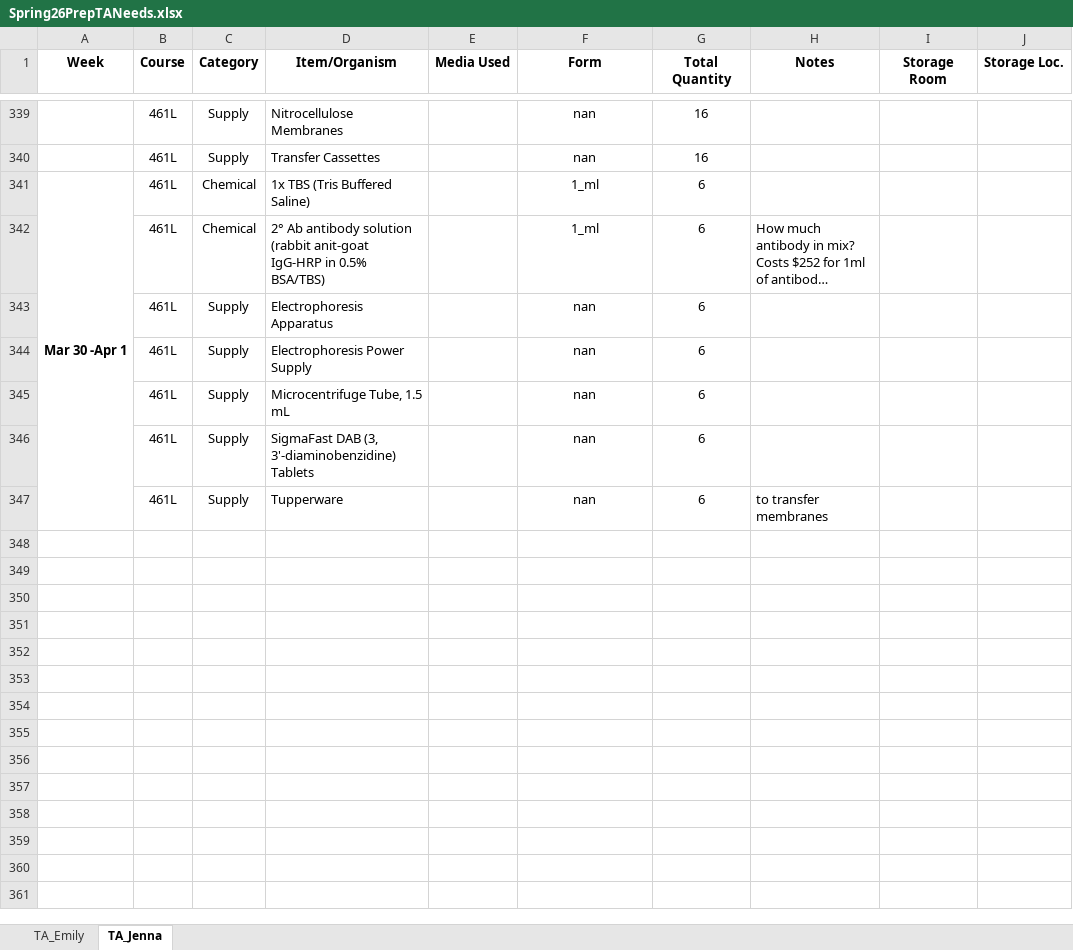
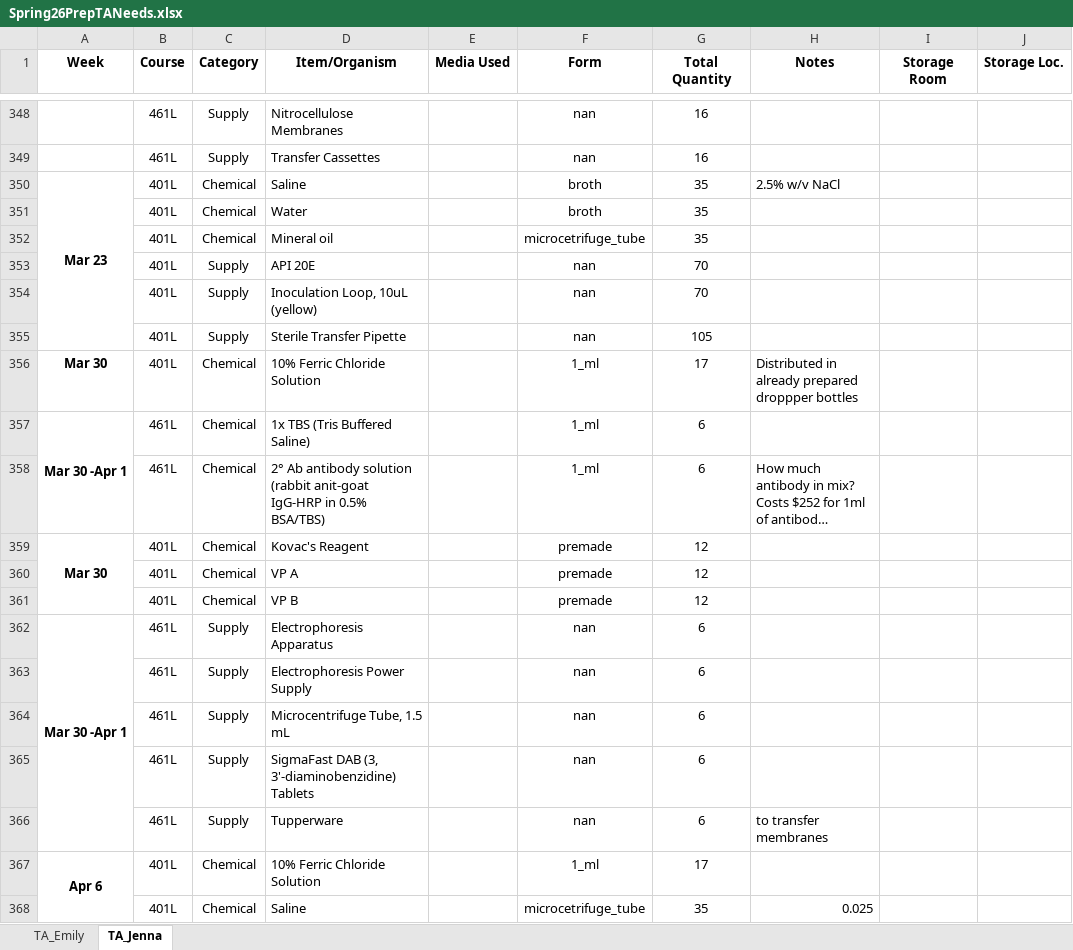
Before and after one commit to KandriaD/MICROcost, an Excel workbook: Spring26PrepTANeeds.xlsx, sheet TA_Jenna, drawn as a sheet; only a part is shown, gaps mark what is left out; long unchanged cells end in …; values as stored, in another font and other column widths than the file's, no borders; removed rows and columns are numbered as before the commit, all else as after; the diff covers the shown part only; the diff names each change by its address in the sheet, - before the commit and + after, or states it on an @@ line.

```diff
--- a/Spring26PrepTANeeds.xlsx (sheet TA_Jenna)
+++ b/Spring26PrepTANeeds.xlsx (sheet TA_Jenna)
+row 350: Mar 23 | 401L | Chemical | Saline |  | broth | 35 | 2.5% w/v NaCl
+row 351:  | 401L | Chemical | Water |  | broth | 35
+row 352:  | 401L | Chemical | Mineral oil |  | microcetrifuge_tube | 35
+row 353:  | 401L | Supply | API 20E |  | nan | 70
+row 354:  | 401L | Supply | Inoculation Loop, 10uL (yellow) |  | nan | 70
+row 355:  | 401L | Supply | Sterile Transfer Pipette |  | nan | 105
+row 356: Mar 30 | 401L | Chemical | 10% Ferric Chloride Solution |  | 1_ml | 17 | Distributed in already prepared droppper bottles
-A341:A347 merged
+A357:A358 merged
+row 359: Mar 30 | 401L | Chemical | Kovac's Reagent |  | premade | 12
+row 360:  | 401L | Chemical | VP A |  | premade | 12
+row 361:  | 401L | Chemical | VP B |  | premade | 12
-A362 (Week): (empty)
+A362 (Week): Mar 30 -Apr 1
+A362:A366 merged
+row 367: Apr 6 | 401L | Chemical | 10% Ferric Chloride Solution |  | 1_ml | 17
+row 368:  | 401L | Chemical | Saline |  | microcetrifuge_tube | 35 | 0.025
```
Also changed, not shown: 45 added rows, 6 removed rows, 52 moved rows, 4 edited cells and merged cells elsewhere in this sheet, sheet TA_Emily, 1 other file.
